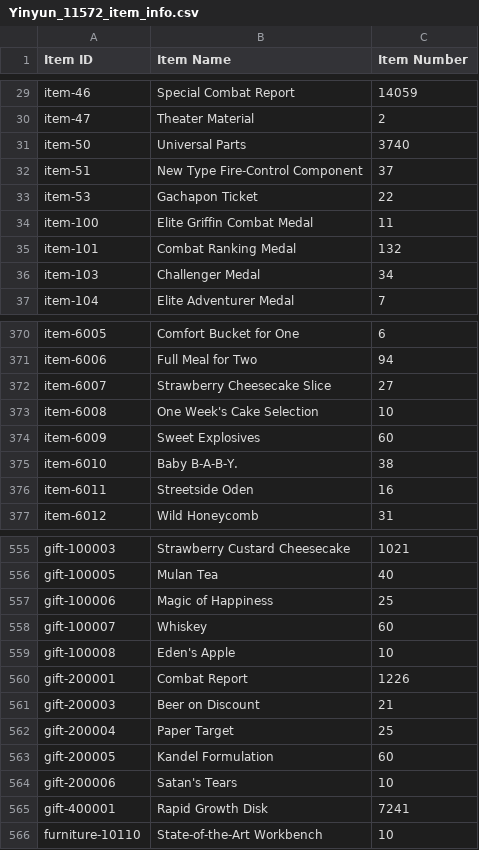
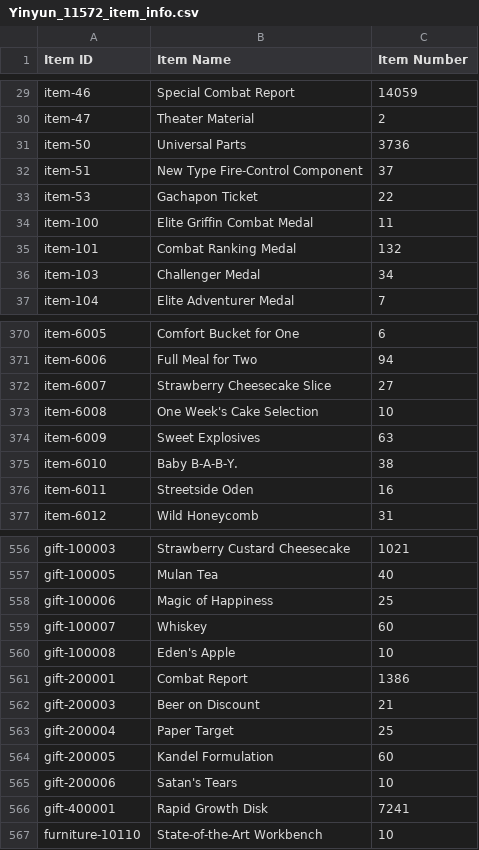
Before and after one commit to yinyun2715/Info, a CSV file: Yinyun_11572_item_info.csv, drawn as a sheet; only a part is shown, gaps mark what is left out; the diff covers the shown part only.

```diff
--- a/Yinyun_11572_item_info.csv
+++ b/Yinyun_11572_item_info.csv
@@ -30,3 +30,3 @@ item-46,Special Combat Report,14059
 item-47,Theater Material,2
-item-50,Universal Parts,3740
+item-50,Universal Parts,3736
 item-51,New Type Fire-Control Component,37
@@ -373,3 +373,3 @@ item-6007,Strawberry Cheesecake Slice,27
 item-6008,One Week's Cake Selection,10
-item-6009,Sweet Explosives,60
+item-6009,Sweet Explosives,63
 item-6010,"Baby  B-A-B-Y.",38
@@ -559,3 +560,3 @@ gift-100007,Whiskey,60
 gift-100008,Eden's Apple,10
-gift-200001,Combat Report,1226
+gift-200001,Combat Report,1386
 gift-200003,Beer on Discount,21
```
Also changed, not shown: 2 added rows, 1 removed row and 39 edited cells elsewhere in this file, Yinyun_11572__theater_optimize_team.csv, Yinyun_11572_coalition_info.csv, 4 other files.
